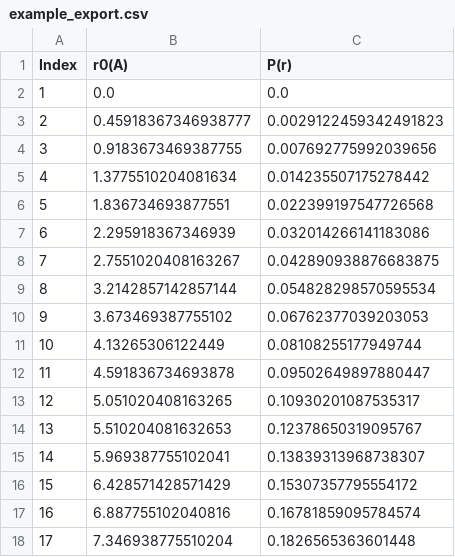
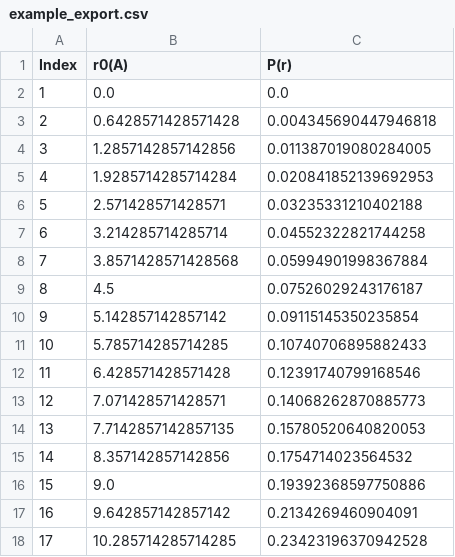
Before and after one commit to Mill6159/Applied_Python_Tutorial_AndoLab, a CSV file: example_export.csv, drawn as a sheet; only a part is shown; the diff covers the shown part only.

```diff
--- a/example_export.csv
+++ b/example_export.csv
@@ -2,17 +2,17 @@ Index,r0(A),P(r)
 1,0.0,0.0
-2,0.45918367346938777,0.0029122459342491823
-3,0.9183673469387755,0.007692775992039656
-4,1.3775510204081634,0.014235507175278442
-5,1.836734693877551,0.022399197547726568
-6,2.295918367346939,0.032014266141183086
-7,2.7551020408163267,0.042890938876683875
-8,3.2142857142857144,0.054828298570595534
-9,3.673469387755102,0.06762377039203053
-10,4.13265306122449,0.08108255177949744
-11,4.591836734693878,0.09502649897880447
-12,5.051020408163265,0.10930201087535317
-13,5.510204081632653,0.12378650319095767
-14,5.969387755102041,0.13839313968738307
-15,6.428571428571429,0.15307357795554172
-16,6.887755102040816,0.16781859095784574
-17,7.346938775510204,0.1826565363601448
+2,0.6428571428571428,0.004345690447946818
+3,1.2857142857142856,0.011387019080284005
+4,1.9285714285714284,0.020841852139692953
+5,2.571428571428571,0.03235331210402188
+6,3.214285714285714,0.04552322821744258
+7,3.8571428571428568,0.05994901998367884
+8,4.5,0.07526029243176187
+9,5.142857142857142,0.09115145350235854
+10,5.785714285714285,0.10740706895882433
+11,6.428571428571428,0.12391740799168546
+12,7.071428571428571,0.14068262870885773
+13,7.7142857142857135,0.15780520640820053
+14,8.357142857142856,0.1754714023564532
+15,9.0,0.19392368597750886
+16,9.642857142857142,0.2134269460904091
+17,10.285714285714285,0.23423196370942528
```
Also changed, not shown: 164 edited cells elsewhere in this file, 3 other files.
